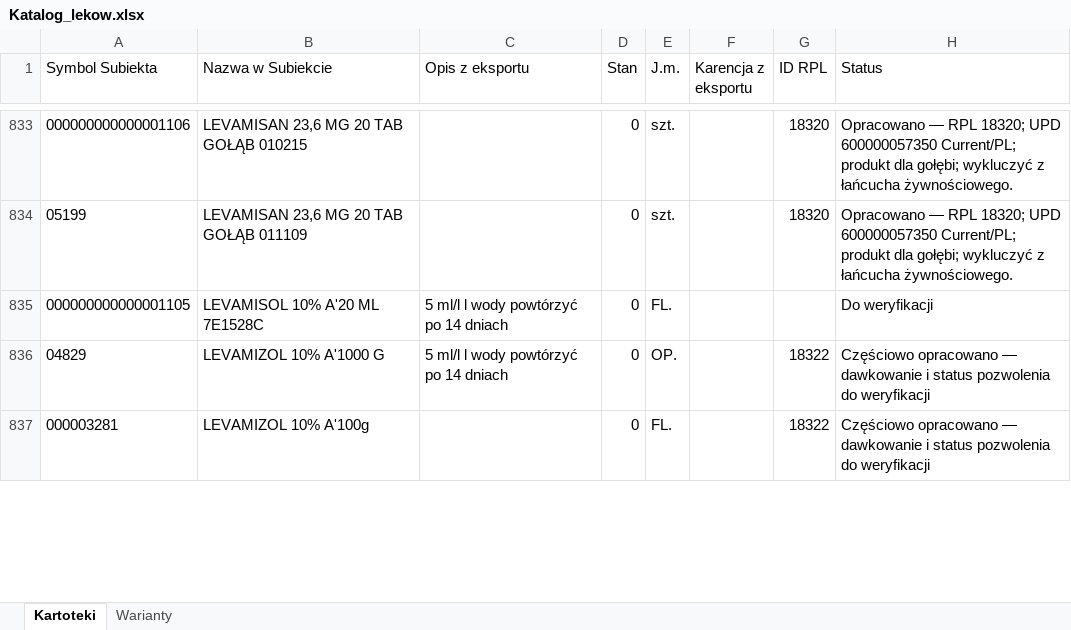
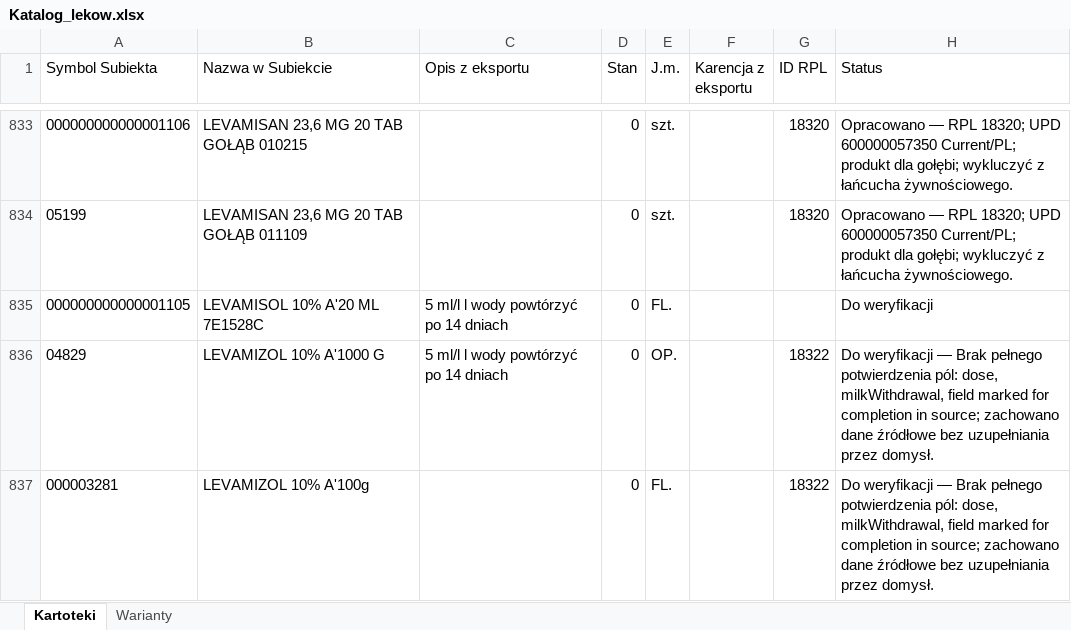
Before and after one commit to VViktorr/Karty-leczenia-zwierzat, an Excel workbook: data/Katalog_lekow.xlsx, sheet Kartoteki, drawn as a sheet; only a part is shown, gaps mark what is left out; values as stored, in another font and other column widths than the file's, no borders; table styles not drawn; the diff covers the shown part only; the diff names each change by its address in the sheet, - before the commit and + after, or states it on an @@ line.

```diff
--- a/data/Katalog_lekow.xlsx (sheet Kartoteki)
+++ b/data/Katalog_lekow.xlsx (sheet Kartoteki)
-H836:H837 (Status): Częściowo opracowano — dawkowanie i status pozwolenia do weryfikacji
+H836:H837 (Status): Do weryfikacji — Brak pełnego potwierdzenia pól: dose, milkWithdrawal, field marked for completion in source; zachowano dane źródłowe bez uzupełniania przez domysł.
```
Also changed, not shown: 38 edited cells elsewhere in this sheet, sheet Warianty.
